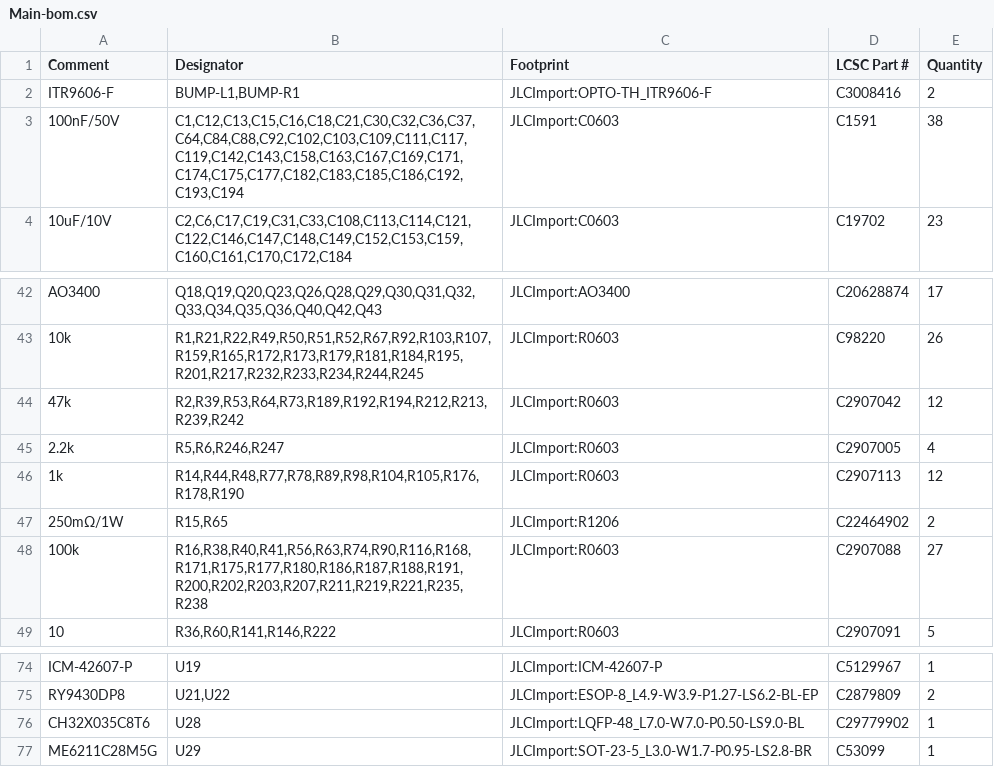
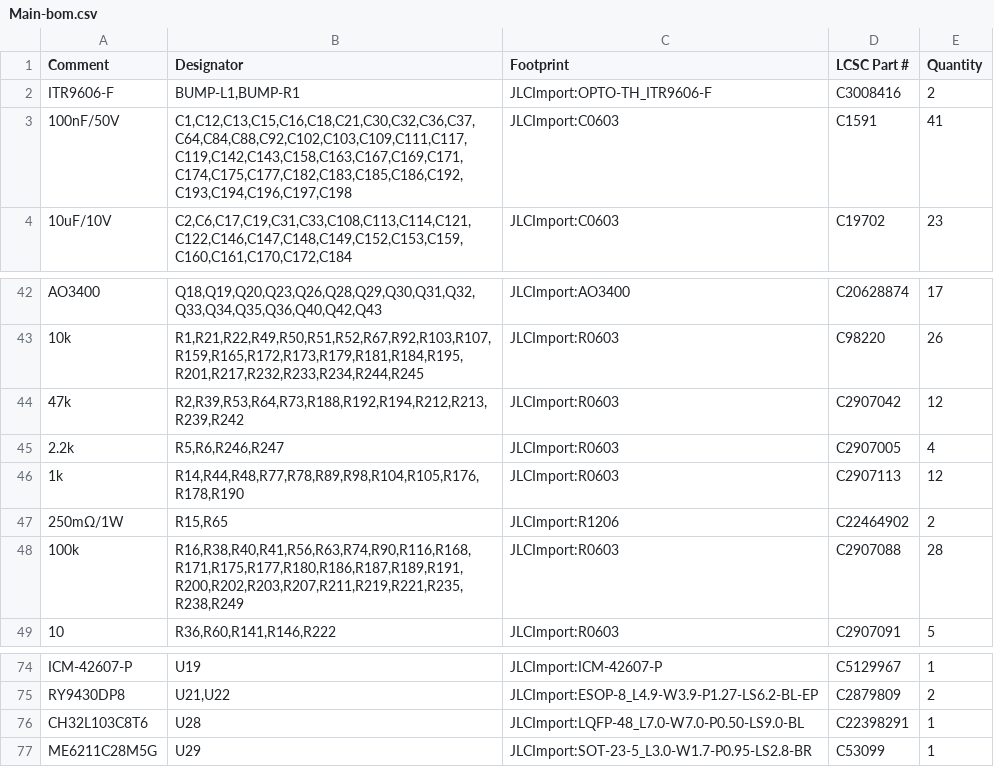
Before and after one commit to makerspet/oomwoo-pcb, a CSV file: kicad/main-phone/output/Main-bom.csv, drawn as a sheet; only a part is shown, gaps mark what is left out.

```diff
--- a/kicad/main-phone/output/Main-bom.csv
+++ b/kicad/main-phone/output/Main-bom.csv
@@ -2,3 +2,3 @@ Comment,Designator,Footprint,LCSC Part #,Quantity
 ITR9606-F,"BUMP-L1,BUMP-R1",JLCImport:OPTO-TH_ITR9606-F,C3008416,2
-100nF/50V,"C1,C12,C13,C15,C16,C18,C21,C30,C32,C36,C37,C64,C84,C88,C92,C102,C103,C109,C111,C117,C119,C142,C143,C158,C163,C167,C169,C171,C174,C175,C177,C182,C183,C185,C186,C192,C193,C194",JLCImport:C0603,C1591,38
+100nF/50V,"C1,C12,C13,C15,C16,C18,C21,C30,C32,C36,C37,C64,C84,C88,C92,C102,C103,C109,C111,C117,C119,C142,C143,C158,C163,C167,C169,C171,C174,C175,C177,C182,C183,C185,C186,C192,C193,C194,C196,C197,C198",JLCImport:C0603,C1591,41
 10uF/10V,"C2,C6,C17,C19,C31,C33,C108,C113,C114,C121,C122,C146,C147,C148,C149,C152,C153,C159,C160,C161,C170,C172,C184",JLCImport:C0603,C19702,23
@@ -43,3 +43,3 @@ AO3400,"Q18,Q19,Q20,Q23,Q26,Q28,Q29,Q30,Q31,Q32,Q33,Q34,Q35,Q36,Q40,Q42,Q43",JLC
 10k,"R1,R21,R22,R49,R50,R51,R52,R67,R92,R103,R107,R159,R165,R172,R173,R179,R181,R184,R195,R201,R217,R232,R233,R234,R244,R245",JLCImport:R0603,C98220,26
-47k,"R2,R39,R53,R64,R73,R189,R192,R194,R212,R213,R239,R242",JLCImport:R0603,C2907042,12
+47k,"R2,R39,R53,R64,R73,R188,R192,R194,R212,R213,R239,R242",JLCImport:R0603,C2907042,12
 2.2k,"R5,R6,R246,R247",JLCImport:R0603,C2907005,4
@@ -47,3 +47,3 @@ AO3400,"Q18,Q19,Q20,Q23,Q26,Q28,Q29,Q30,Q31,Q32,Q33,Q34,Q35,Q36,Q40,Q42,Q43",JLC
 250mΩ/1W,"R15,R65",JLCImport:R1206,C22464902,2
-100k,"R16,R38,R40,R41,R56,R63,R74,R90,R116,R168,R171,R175,R177,R180,R186,R187,R188,R191,R200,R202,R203,R207,R211,R219,R221,R235,R238",JLCImport:R0603,C2907088,27
+100k,"R16,R38,R40,R41,R56,R63,R74,R90,R116,R168,R171,R175,R177,R180,R186,R187,R189,R191,R200,R202,R203,R207,R211,R219,R221,R235,R238,R249",JLCImport:R0603,C2907088,28
 10,"R36,R60,R141,R146,R222",JLCImport:R0603,C2907091,5
@@ -75,3 +75,3 @@ ICM-42607-P,U19,JLCImport:ICM-42607-P,C5129967,1
 RY9430DP8,"U21,U22",JLCImport:ESOP-8_L4.9-W3.9-P1.27-LS6.2-BL-EP,C2879809,2
-CH32X035C8T6,U28,JLCImport:LQFP-48_L7.0-W7.0-P0.50-LS9.0-BL,C29779902,1
+CH32L103C8T6,U28,JLCImport:LQFP-48_L7.0-W7.0-P0.50-LS9.0-BL,C22398291,1
 ME6211C28M5G,U29,JLCImport:SOT-23-5_L3.0-W1.7-P0.95-LS2.8-BR,C53099,1
```
Also changed, not shown: 11 other files.
